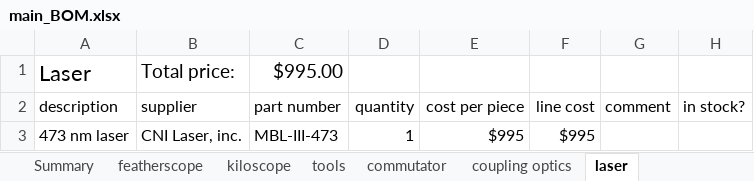
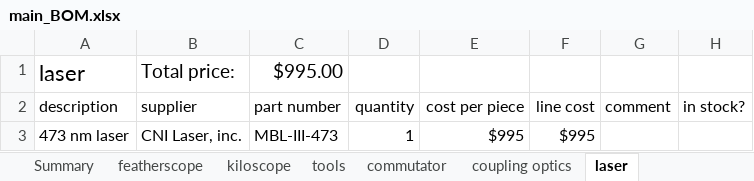
Before and after one commit to FeeLab/Fee-Scopes, an Excel workbook: main_BOM.xlsx, sheet laser, drawn as a sheet; values as stored, in another font and other column widths than the file's, no borders; charts and pictures not drawn; the diff names each change by its address in the sheet, - before the commit and + after, or states it on an @@ line.

```diff
--- a/main_BOM.xlsx (sheet laser)
+++ b/main_BOM.xlsx (sheet laser)
-A1 (description): Laser
+A1 (description): laser
```
Also changed, not shown: sheet coupling optics, sheet Summary, sheet featherscope, sheet tools, sheet kiloscope, charts or pictures.
